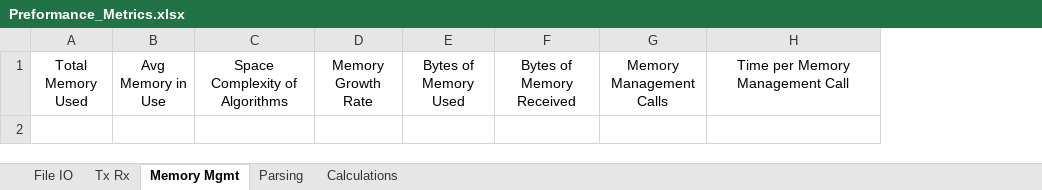
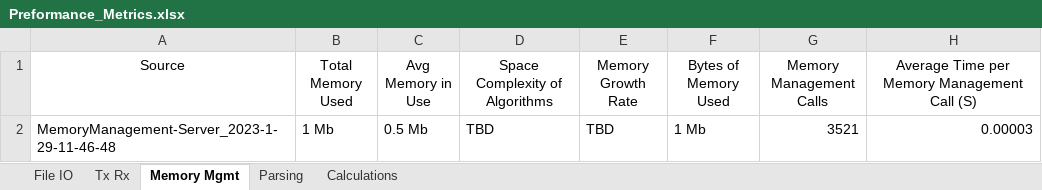
Before and after one commit to Gabeele/Project-6, an Excel workbook: Preformance_Metrics.xlsx, sheet Memory Mgmt, drawn as a sheet; values as stored, in another font and other column widths than the file's, no borders; charts and pictures not drawn; removed rows and columns are numbered as before the commit, all else as after; the diff names each change by its address in the sheet, - before the commit and + after, or states it on an @@ line.

```diff
--- a/Preformance_Metrics.xlsx (sheet Memory Mgmt)
+++ b/Preformance_Metrics.xlsx (sheet Memory Mgmt)
+column A (Source), empty
-column F (Bytes of Memory Received), empty
-H1: Time per Memory Management Call
+H1: Average Time per Memory Management Call (S)
+row 2: MemoryManagement-Server_2023-1-29-11-46-48 | 1 Mb | 0.5 Mb | TBD | TBD | 1 Mb | 3521 | 0.00003
```
Also changed, not shown: sheet Parsing, sheet File IO, sheet Tx Rx, sheet Calculations, charts or pictures, 1 other file.
